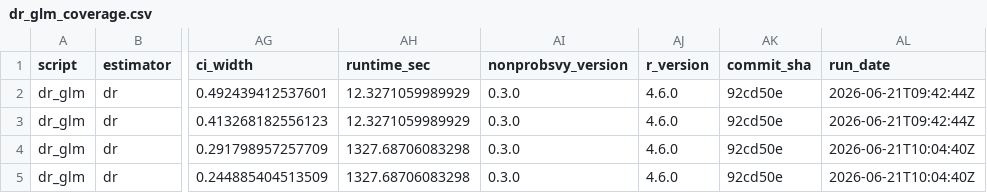
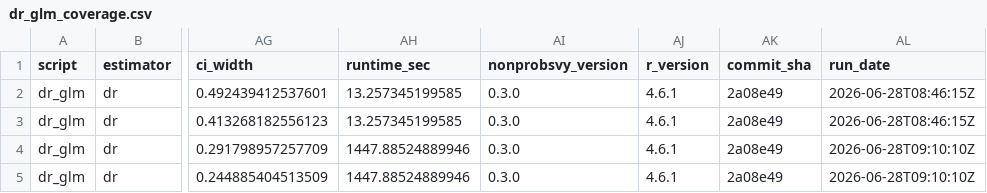
Before and after one commit to ncn-foreigners/nonprobsvy-coverage, a CSV file: results/dr/dr_glm_coverage.csv, drawn as a sheet; only a part is shown, gaps mark what is left out; the diff names each change by its address in the sheet, - before the commit and + after, or states it on an @@ line.

```diff
--- a/results/dr/dr_glm_coverage.csv
+++ b/results/dr/dr_glm_coverage.csv
-AH2:AH3 (runtime_sec): 12.3271059989929
+AH2:AH3 (runtime_sec): 13.257345199585
-AJ2:AJ5 (r_version): 4.6.0
+AJ2:AJ5 (r_version): 4.6.1
-AK2:AK5 (commit_sha): 92cd50e
+AK2:AK5 (commit_sha): 2a08e49
-AL2:AL3 (run_date): 2026-06-21T09:42:44Z
+AL2:AL3 (run_date): 2026-06-28T08:46:15Z
-AH4:AH5 (runtime_sec): 1327.68706083298
+AH4:AH5 (runtime_sec): 1447.88524889946
-AL4:AL5 (run_date): 2026-06-21T10:04:40Z
+AL4:AL5 (run_date): 2026-06-28T09:10:10Z
```
Also changed, not shown: results/dr/dr_glm_metadata.csv, results/dr/dr_scad_coverage.csv, 1 other file.
